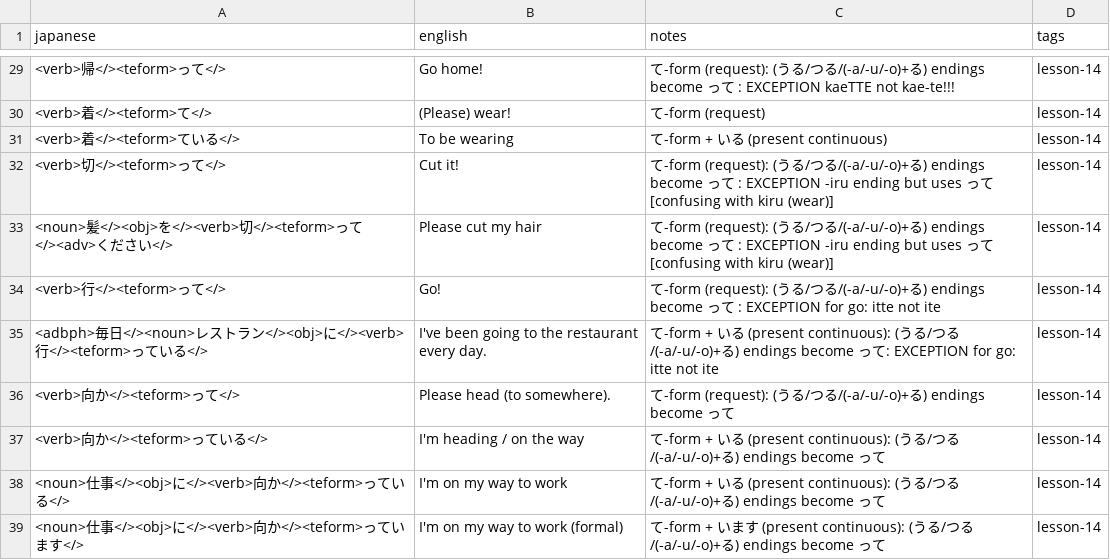
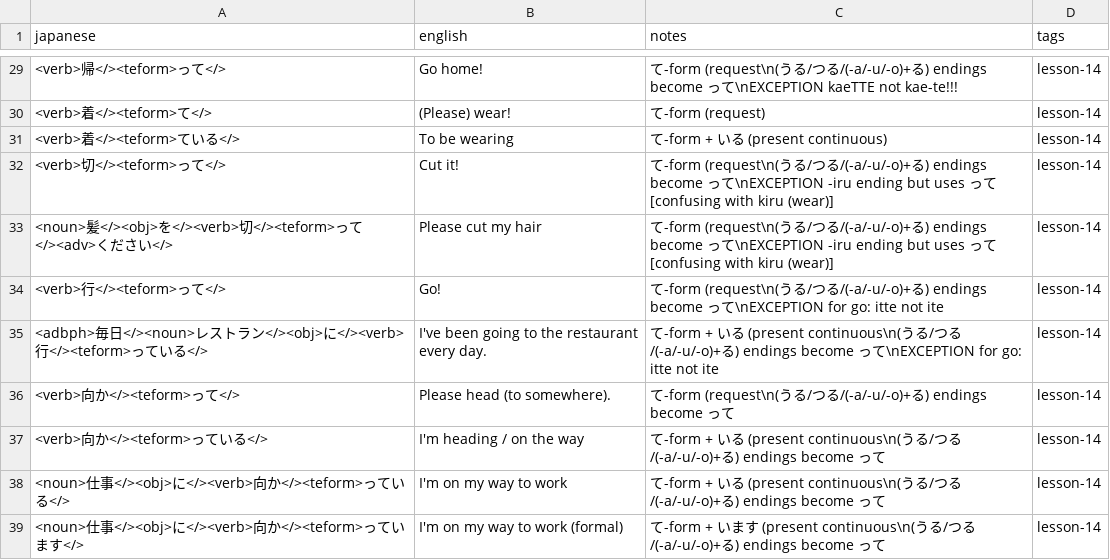
Before and after one commit to davidhin/jp-learning, a CSV file: storage/external/misa/lesson_14.csv, drawn as a sheet; only a part is shown, gaps mark what is left out; the diff covers the shown part only.

```diff
--- a/storage/external/misa/lesson_14.csv
+++ b/storage/external/misa/lesson_14.csv
@@ -29,11 +29,11 @@ japanese,english,notes,tags
-<verb>帰</><teform>って</>,Go home!,て-form (request): (うる/つる/(-a/-u/-o)+る) endings become って : EXCEPTION kaeTTE not kae-te!!!,lesson-14
+<verb>帰</><teform>って</>,Go home!,て-form (request\n(うる/つる/(-a/-u/-o)+る) endings become って\nEXCEPTION kaeTTE not kae-te!!!,lesson-14
 <verb>着</><teform>て</>,(Please) wear!,て-form (request),lesson-14
 <verb>着</><teform>ている</>,To be wearing,て-form + いる (present continuous),lesson-14
-<verb>切</><teform>って</>,Cut it!,て-form (request): (うる/つる/(-a/-u/-o)+る) endings become って : EXCEPTION -iru ending but uses って [confusing with kiru (wear)],lesson-14
-<noun>髪</><obj>を</><verb>切</><teform>って</><adv>ください</>,Please cut my hair,て-form (request): (うる/つる/(-a/-u/-o)+る) endings become って : EXCEPTION -iru ending but uses って [confusing with kiru (wear)],lesson-14
-<verb>行</><teform>って</>,Go!,て-form (request): (うる/つる/(-a/-u/-o)+る) endings become って : EXCEPTION for go: itte not ite,lesson-14
-<adbph>毎日</><noun>レストラン</><obj>に</><verb>行</><teform>っている</>,I've been going to the restaurant every day.,て-form + いる (present continuous): (うる/つる/(-a/-u/-o)+る) endings become って: EXCEPTION for go: itte not ite,lesson-14
-<verb>向か</><teform>って</>,Please head (to somewhere).,て-form (request): (うる/つる/(-a/-u/-o)+る) endings become って,lesson-14
-<verb>向か</><teform>っている</>,I'm heading / on the way,て-form + いる (present continuous): (うる/つる/(-a/-u/-o)+る) endings become って,lesson-14
-<noun>仕事</><obj>に</><verb>向か</><teform>っている</>,I'm on my way to work,て-form + いる (present continuous): (うる/つる/(-a/-u/-o)+る) endings become って,lesson-14
-<noun>仕事</><obj>に</><verb>向か</><teform>っています</>,I'm on my way to work (formal),て-form + います (present continuous): (うる/つる/(-a/-u/-o)+る) endings become って,lesson-14
+<verb>切</><teform>って</>,Cut it!,て-form (request\n(うる/つる/(-a/-u/-o)+る) endings become って\nEXCEPTION -iru ending but uses って [confusing with kiru (wear)],lesson-14
+<noun>髪</><obj>を</><verb>切</><teform>って</><adv>ください</>,Please cut my hair,て-form (request\n(うる/つる/(-a/-u/-o)+る) endings become って\nEXCEPTION -iru ending but uses って [confusing with kiru (wear)],lesson-14
+<verb>行</><teform>って</>,Go!,て-form (request\n(うる/つる/(-a/-u/-o)+る) endings become って\nEXCEPTION for go: itte not ite,lesson-14
+<adbph>毎日</><noun>レストラン</><obj>に</><verb>行</><teform>っている</>,I've been going to the restaurant every day.,て-form + いる (present continuous\n(うる/つる/(-a/-u/-o)+る) endings become って\nEXCEPTION for go: itte not ite,lesson-14
+<verb>向か</><teform>って</>,Please head (to somewhere).,て-form (request\n(うる/つる/(-a/-u/-o)+る) endings become って,lesson-14
+<verb>向か</><teform>っている</>,I'm heading / on the way,て-form + いる (present continuous\n(うる/つる/(-a/-u/-o)+る) endings become って,lesson-14
+<noun>仕事</><obj>に</><verb>向か</><teform>っている</>,I'm on my way to work,て-form + いる (present continuous\n(うる/つる/(-a/-u/-o)+る) endings become って,lesson-14
+<noun>仕事</><obj>に</><verb>向か</><teform>っています</>,I'm on my way to work (formal),て-form + います (present continuous\n(うる/つる/(-a/-u/-o)+る) endings become って,lesson-14
```
Also changed, not shown: 27 edited cells elsewhere in this file.
